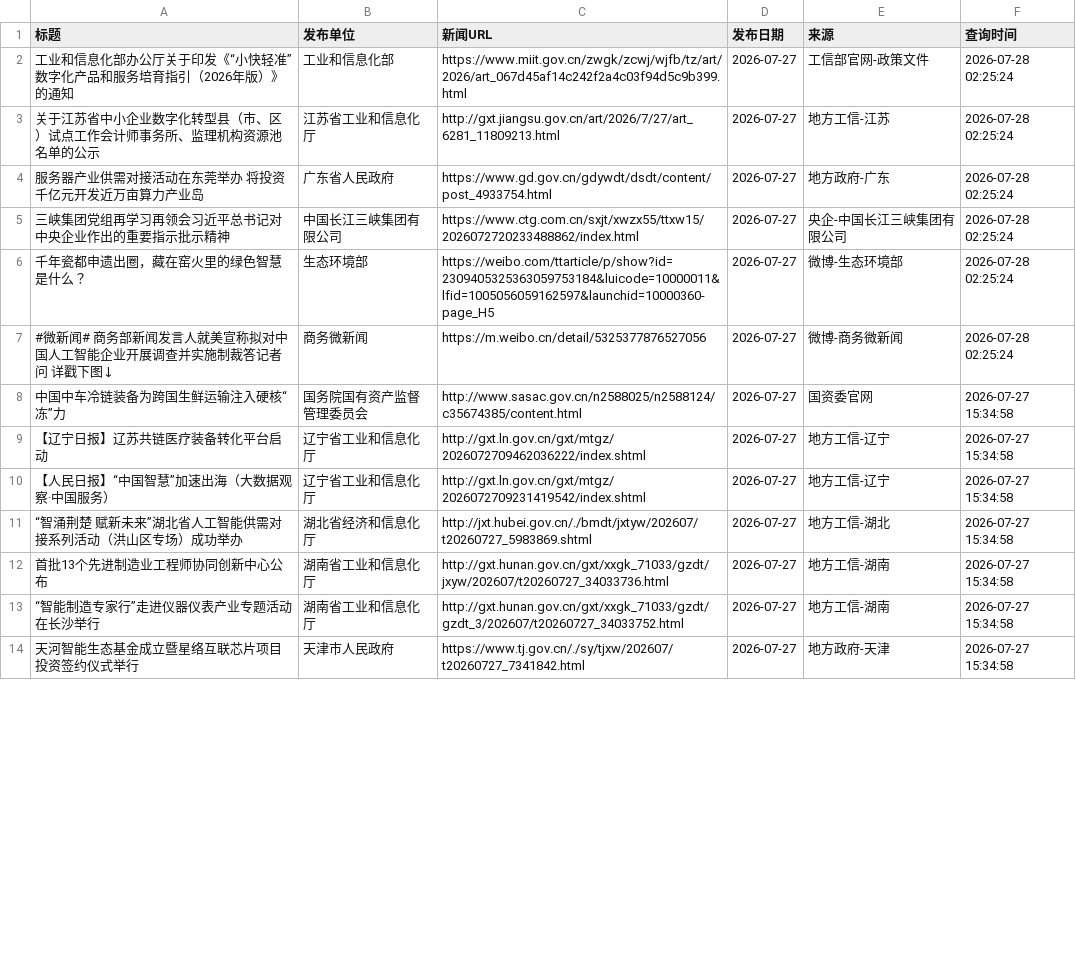
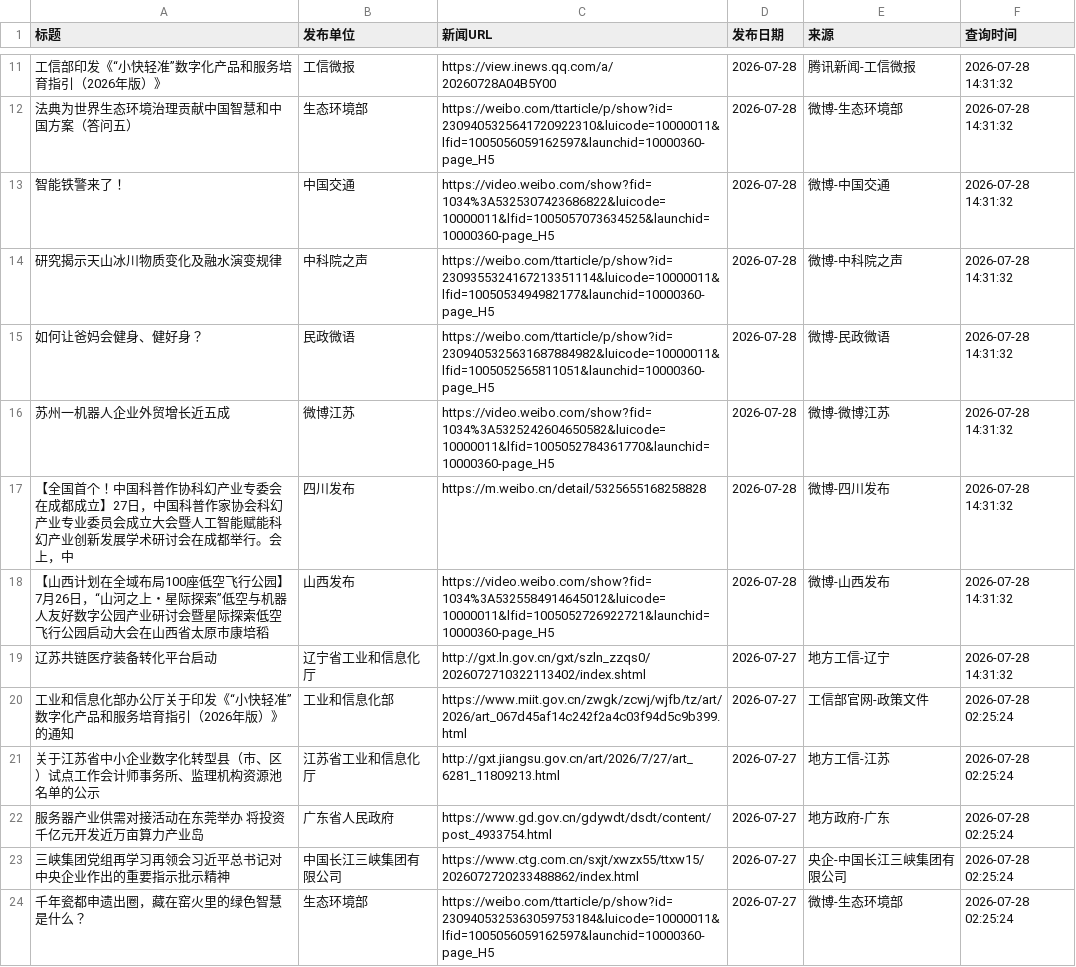
Before and after one commit to guluor-w/Automated-news-scraping, a CSV file: docs/data/policy_news.csv, drawn as a sheet; only a part is shown, gaps mark what is left out; the shorter side is filled out with more unchanged rows; the diff covers the shown part only; the diff names each change by its address in the sheet, - before the commit and + after, or states it on an @@ line.

```diff
--- a/docs/data/policy_news.csv
+++ b/docs/data/policy_news.csv
+row 11: 工信部印发《“小快轻准”数字化产品和服务培育指引（2026年版）》 | 工信微报 | https://view.inews.qq.com/a/20260728A04B5Y00 | 2026-07-28 | 腾讯新闻-工信微报 | 2026-07-28 14:31:32
+row 12: 法典为世界生态环境治理贡献中国智慧和中国方案（答问五） | 生态环境部 | https://weibo.com/ttarticle/p/show?id=2309405325641720922310&luicode=10000011&lfid=1005056059162597&launchid=10000360-page_H5 | 2026-07-28 | 微博-生态环境部 | 2026-07-28 14:31:32
+row 13: 智能铁警来了！ | 中国交通 | https://video.weibo.com/show?fid=1034%3A5325307423686822&luicode=10000011&lfid=1005057073634525&launchid=10000360-page_H5 | 2026-07-28 | 微博-中国交通 | 2026-07-28 14:31:32
+row 14: 研究揭示天山冰川物质变化及融水演变规律 | 中科院之声 | https://weibo.com/ttarticle/p/show?id=2309355324167213351114&luicode=10000011&lfid=1005053494982177&launchid=10000360-page_H5 | 2026-07-28 | 微博-中科院之声 | 2026-07-28 14:31:32
+row 15: 如何让爸妈会健身、健好身？ | 民政微语 | https://weibo.com/ttarticle/p/show?id=2309405325631687884982&luicode=10000011&lfid=1005052565811051&launchid=10000360-page_H5 | 2026-07-28 | 微博-民政微语 | 2026-07-28 14:31:32
+row 16: 苏州一机器人企业外贸增长近五成 | 微博江苏 | https://video.weibo.com/show?fid=1034%3A5325242604650582&luicode=10000011&lfid=1005052784361770&launchid=10000360-page_H5 | 2026-07-28 | 微博-微博江苏 | 2026-07-28 14:31:32
+row 17: 【全国首个！中国科普作协科幻产业专委会在成都成立】27日，中国科普作家协会科幻产业专业委员会成立大会暨人工智能赋能科幻产业创新发展学术研讨会在成都举行。会上，中 | 四川发布 | https://m.weibo.cn/detail/5325655168258828 | 2026-07-28 | 微博-四川发布 | 2026-07-28 14:31:32
+row 18: 【山西计划在全域布局100座低空飞行公园】7月26日，“山河之上・星际探索”低空与机器人友好数字公园产业研讨会暨星际探索低空飞行公园启动大会在山西省太原市康培稻 | 山西发布 | https://video.weibo.com/show?fid=1034%3A5325584914645012&luicode=10000011&lfid=1005052726922721&launchid=10000360-page_H5 | 2026-07-28 | 微博-山西发布 | 2026-07-28 14:31:32
+row 19: 辽苏共链医疗装备转化平台启动 | 辽宁省工业和信息化厅 | http://gxt.ln.gov.cn/gxt/szln_zzqs0/2026072710322113402/index.shtml | 2026-07-27 | 地方工信-辽宁 | 2026-07-28 14:31:32
```
Also changed, not shown: 10 added rows, 1 removed row and 4 edited cells elsewhere in this file, 3 other files.
